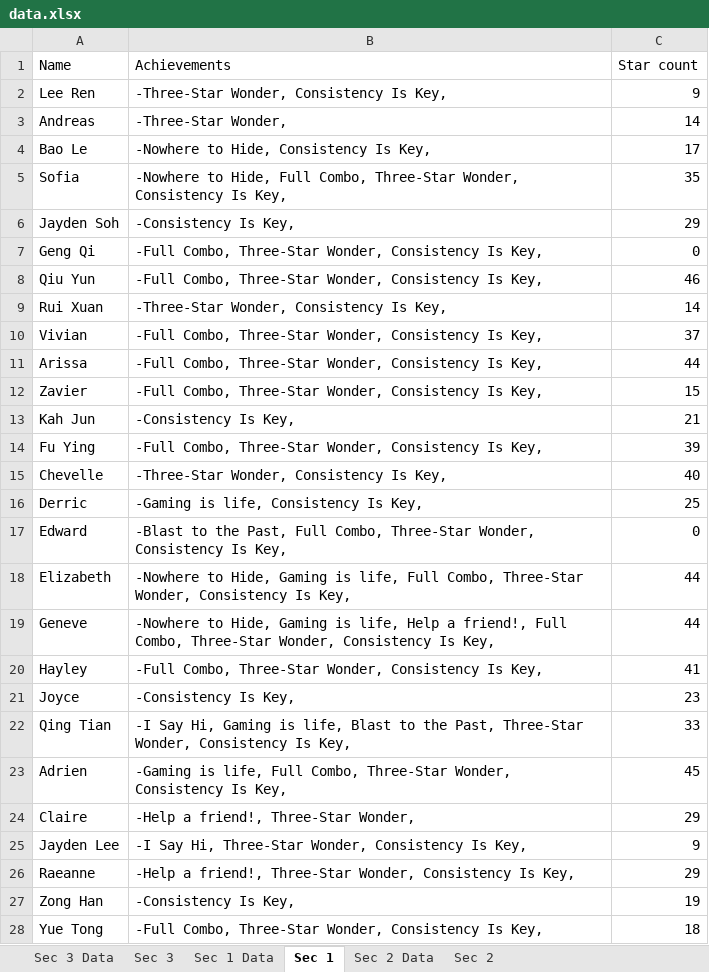
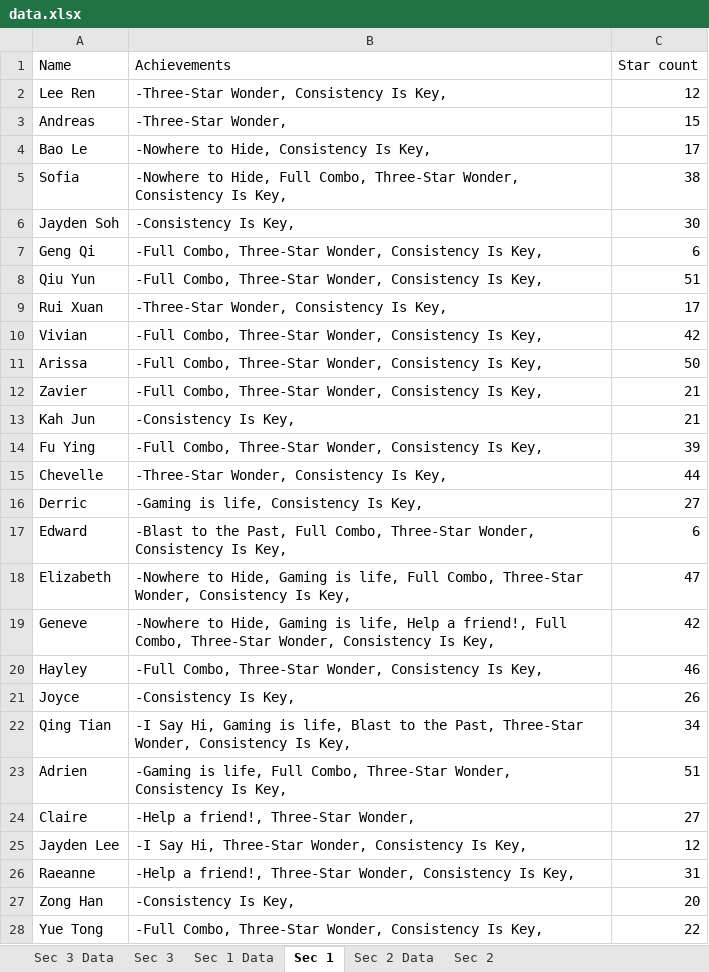
Before and after one commit to wenjunthenwj/wenjunthenwj.github.io, an Excel workbook: docs/data.xlsx, sheet Sec 1, drawn as a sheet; only a part is shown; values as stored, in another font and other column widths than the file's, no borders; the diff covers the shown part only; the diff names each change by its address in the sheet, - before the commit and + after, or states it on an @@ line.

```diff
--- a/docs/data.xlsx (sheet Sec 1)
+++ b/docs/data.xlsx (sheet Sec 1)
-C2 (Star count): 9
+C2 (Star count): 12
-C3 (Star count): 14
+C3 (Star count): 15
-C5 (Star count): 35
+C5 (Star count): 38
-C6 (Star count): 29
+C6 (Star count): 30
-C7 (Star count): 0
+C7 (Star count): 6
-C8 (Star count): 46
+C8 (Star count): 51
-C9 (Star count): 14
+C9 (Star count): 17
-C10 (Star count): 37
+C10 (Star count): 42
-C11 (Star count): 44
+C11 (Star count): 50
-C12 (Star count): 15
+C12 (Star count): 21
-C15 (Star count): 40
+C15 (Star count): 44
-C16 (Star count): 25
+C16 (Star count): 27
-C17 (Star count): 0
+C17 (Star count): 6
-C18 (Star count): 44
+C18 (Star count): 47
-C19 (Star count): 44
+C19 (Star count): 42
-C20 (Star count): 41
+C20 (Star count): 46
-C21 (Star count): 23
+C21 (Star count): 26
-C22 (Star count): 33
+C22 (Star count): 34
-C23 (Star count): 45
+C23 (Star count): 51
-C24 (Star count): 29
+C24 (Star count): 27
-C25 (Star count): 9
+C25 (Star count): 12
-C26 (Star count): 29
+C26 (Star count): 31
-C27 (Star count): 19
+C27 (Star count): 20
-C28 (Star count): 18
+C28 (Star count): 22
```
Also changed, not shown: 2 added rows, 2 removed rows and 9 edited cells elsewhere in this sheet, sheet Sec 1 Data, sheet Sec 3 Data, sheet Sec 3, hidden cells.
